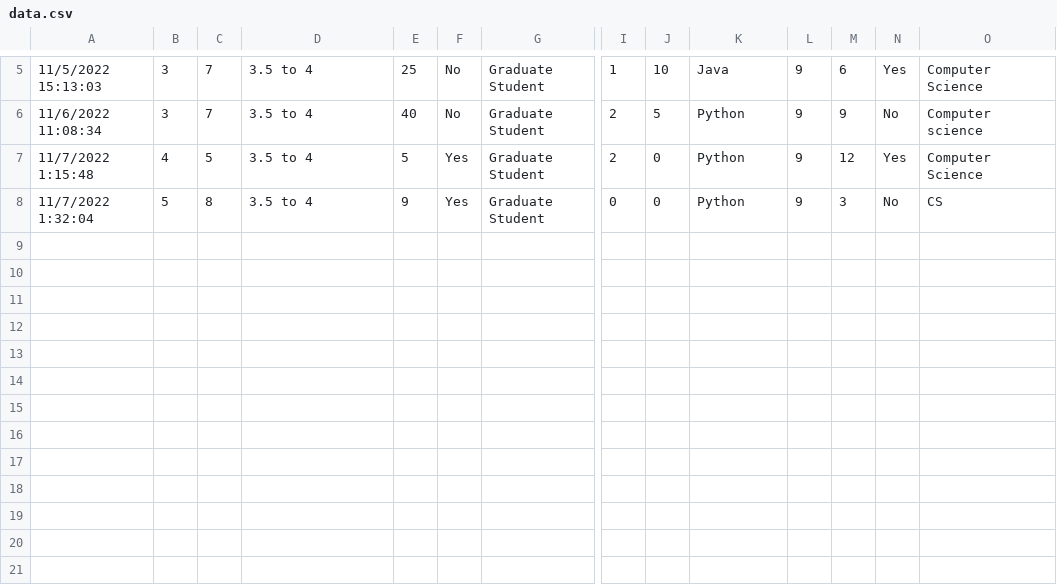
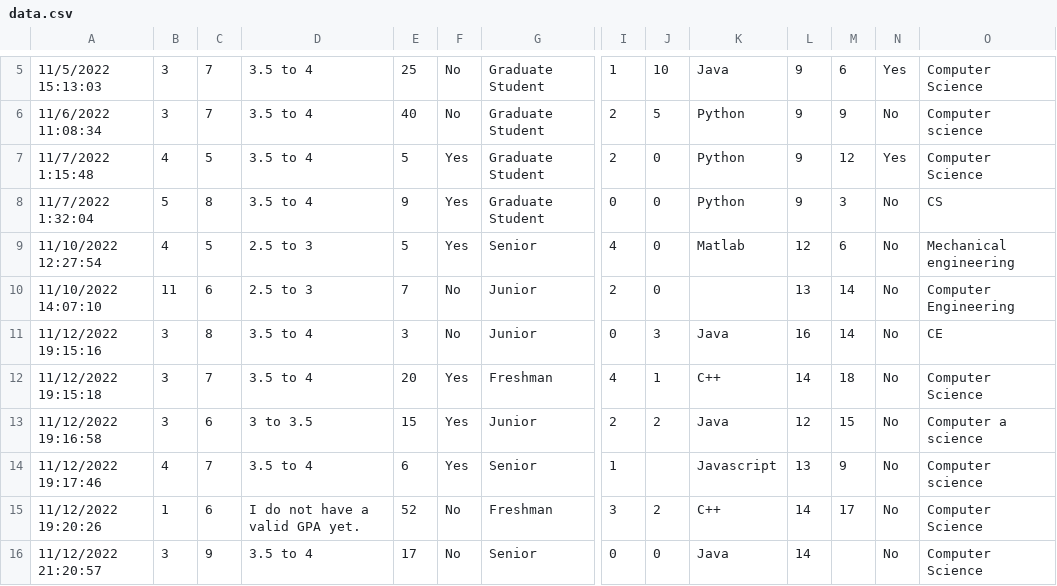
Before and after one commit to NicholasZolton/GDSCDataWorkshop, a CSV file: data.csv, drawn as a sheet; only a part is shown, gaps mark what is left out; rows hold the shown columns only; the diff names each change by its address in the sheet, - before the commit and + after, or states it on an @@ line.

Commit message:
Added clustergrid of numeric data and updated data

```diff
--- a/data.csv
+++ b/data.csv
+row 9: 11/10/2022 12:27:54 | 4 | 5 | 2.5 to 3 | 5 | Yes | Senior | 4 | 0 | Matlab | 12 | 6 | No | Mechanical engineering
+row 10: 11/10/2022 14:07:10 | 11 | 6 | 2.5 to 3 | 7 | No | Junior | 2 | 0 |  | 13 | 14 | No | Computer Engineering
+row 11: 11/12/2022 19:15:16 | 3 | 8 | 3.5 to 4 | 3 | No | Junior | 0 | 3 | Java | 16 | 14 | No | CE
+row 12: 11/12/2022 19:15:18 | 3 | 7 | 3.5 to 4 | 20 | Yes | Freshman | 4 | 1 | C++ | 14 | 18 | No | Computer Science
+row 13: 11/12/2022 19:16:58 | 3 | 6 | 3 to 3.5 | 15 | Yes | Junior | 2 | 2 | Java | 12 | 15 | No | Computer a science
+row 14: 11/12/2022 19:17:46 | 4 | 7 | 3.5 to 4 | 6 | Yes | Senior | 1 |  | Javascript | 13 | 9 | No | Computer science
+row 15: 11/12/2022 19:20:26 | 1 | 6 | I do not have a valid GPA yet. | 52 | No | Freshman | 3 | 2 | C++ | 14 | 17 | No | Computer Science
+row 16: 11/12/2022 21:20:57 | 3 | 9 | 3.5 to 4 | 17 | No | Senior | 0 | 0 | Java | 14 |  | No | Computer Science
```
Also changed, not shown: 1 other file.
